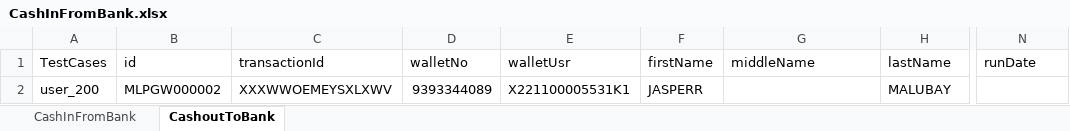
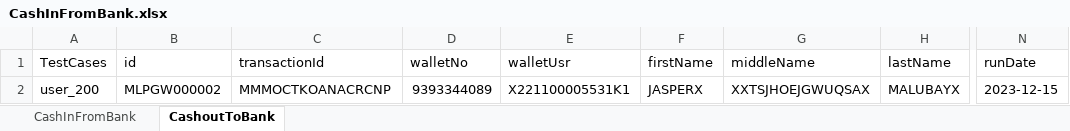
Before and after one commit to Thoufic968/APIMLWallet_V1.0, an Excel workbook: src/main/java/com/Datasheet/CashInFromBank.xlsx, sheet CashoutToBank, drawn as a sheet; only a part is shown, gaps mark what is left out; values as stored, in another font and other column widths than the file's, no cell formats; the diff names each change by its address in the sheet, - before the commit and + after, or states it on an @@ line.

```diff
--- a/src/main/java/com/Datasheet/CashInFromBank.xlsx (sheet CashoutToBank)
+++ b/src/main/java/com/Datasheet/CashInFromBank.xlsx (sheet CashoutToBank)
-C2 (transactionId): XXXWWOEMEYSXLXWV
+C2 (transactionId): MMMOCTKOANACRCNP
-F2 (firstName): JASPERR
+F2 (firstName): JASPERX
-G2 (middleName): (empty)
+G2 (middleName): XXTSJHOEJGWUQSAX
-H2 (lastName): MALUBAY
+H2 (lastName): MALUBAYX
-N2 (runDate): (empty)
+N2 (runDate): 2023-12-15
```
Also changed, not shown: sheet CashInFromBank, cell formats, 42 other files.
